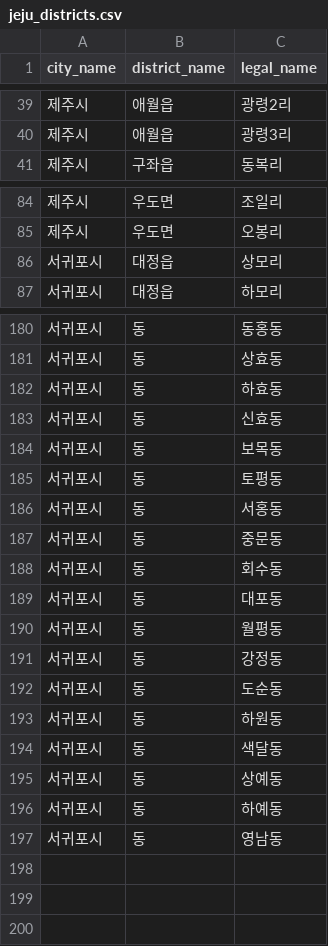
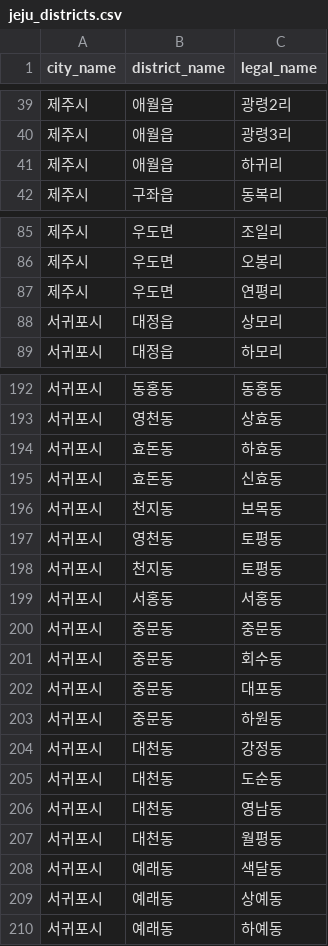
Before and after one commit to HyeonGyeongHoon/jeju-olle-agritourism, a CSV file: data/jeju_districts.csv, drawn as a sheet; only a part is shown, gaps mark what is left out; the diff covers the shown part only.

```diff
--- a/data/jeju_districts.csv
+++ b/data/jeju_districts.csv
@@ -40,2 +40,3 @@ city_name,district_name,legal_name
 제주시,애월읍,광령3리
+제주시,애월읍,하귀리
 제주시,구좌읍,동복리
@@ -85,2 +86,3 @@ city_name,district_name,legal_name
 제주시,우도면,오봉리
+제주시,우도면,연평리
 서귀포시,대정읍,상모리
@@ -180,18 +192,19 @@ city_name,district_name,legal_name
-서귀포시,동,동홍동
-서귀포시,동,상효동
-서귀포시,동,하효동
-서귀포시,동,신효동
-서귀포시,동,보목동
-서귀포시,동,토평동
-서귀포시,동,서홍동
-서귀포시,동,중문동
-서귀포시,동,회수동
-서귀포시,동,대포동
-서귀포시,동,월평동
-서귀포시,동,강정동
-서귀포시,동,도순동
-서귀포시,동,하원동
-서귀포시,동,색달동
-서귀포시,동,상예동
-서귀포시,동,하예동
-서귀포시,동,영남동
+서귀포시,동홍동,동홍동
+서귀포시,영천동,상효동
+서귀포시,효돈동,하효동
+서귀포시,효돈동,신효동
+서귀포시,천지동,보목동
+서귀포시,영천동,토평동
+서귀포시,천지동,토평동
+서귀포시,서홍동,서홍동
+서귀포시,중문동,중문동
+서귀포시,중문동,회수동
+서귀포시,중문동,대포동
+서귀포시,중문동,하원동
+서귀포시,대천동,강정동
+서귀포시,대천동,도순동
+서귀포시,대천동,영남동
+서귀포시,대천동,월평동
+서귀포시,예래동,색달동
+서귀포시,예래동,상예동
+서귀포시,예래동,하예동
```
Also changed, not shown: 10 added rows and 44 edited cells elsewhere in this file, 27 other files.
